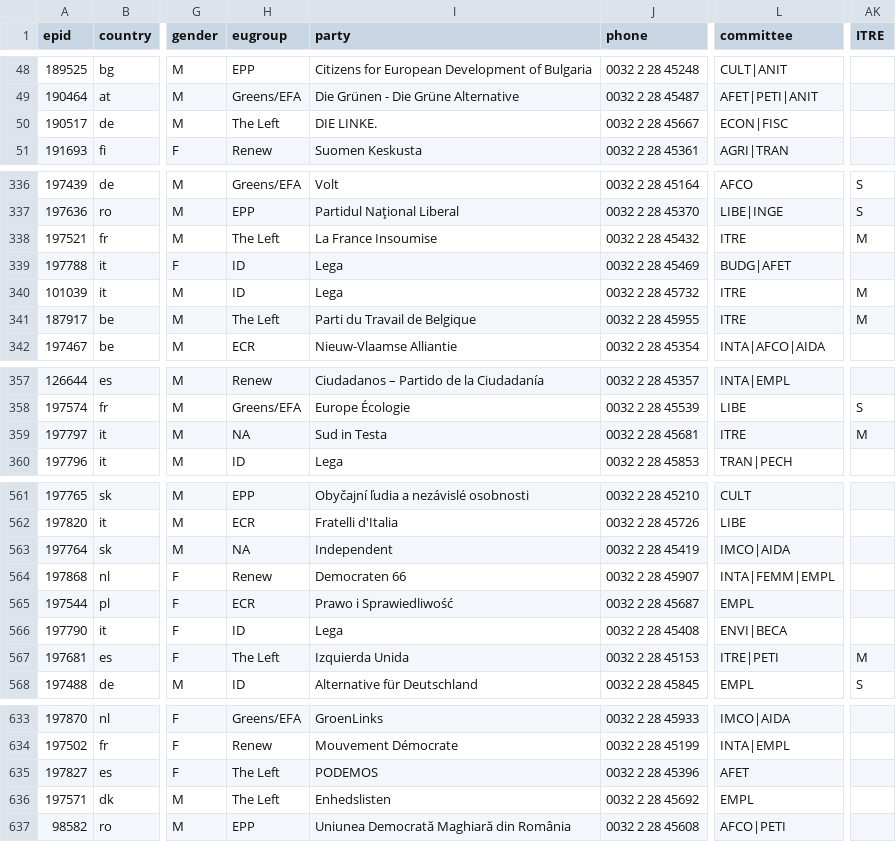
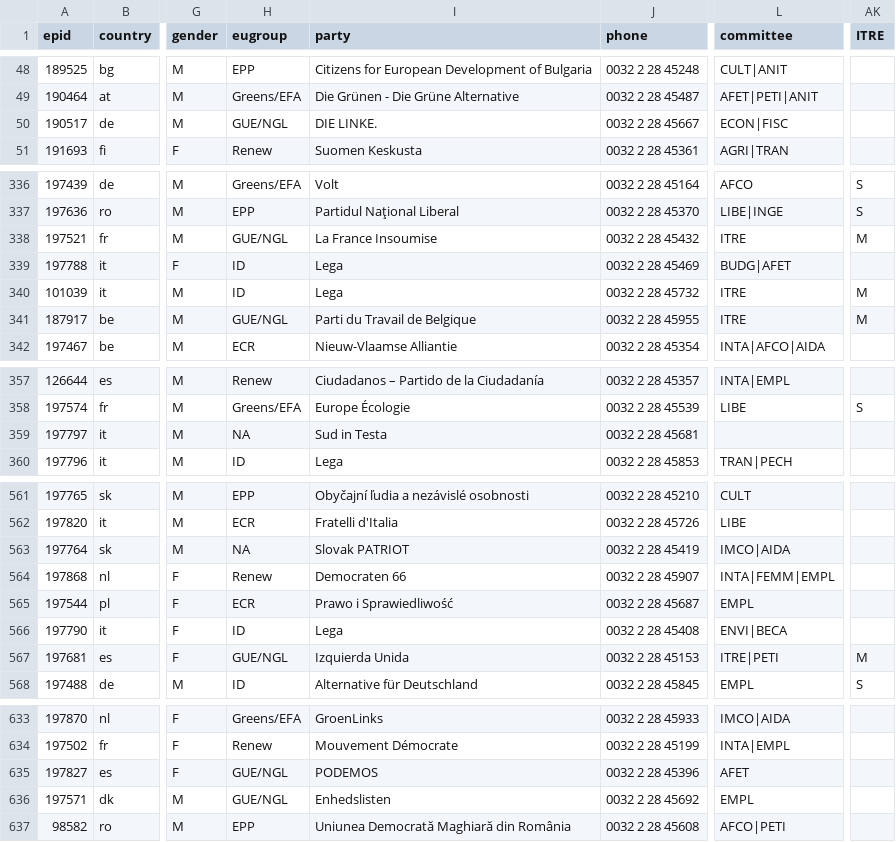
Before and after one commit to TechToThePeople/mep, a CSV file: data/meps.csv, drawn as a sheet; only a part is shown, gaps mark what is left out; the diff covers the shown part only; the diff names each change by its address in the sheet, - before the commit and + after, or states it on an @@ line.

```diff
--- a/data/meps.csv
+++ b/data/meps.csv
-H50 (eugroup): The Left
+H50 (eugroup): GUE/NGL
-H338 (eugroup): The Left
+H338 (eugroup): GUE/NGL
-H341 (eugroup): The Left
+H341 (eugroup): GUE/NGL
-L359 (committee): ITRE
+L359 (committee): (empty)
-AK359 (ITRE): M
+AK359 (ITRE): (empty)
-I563 (party): Independent
+I563 (party): Slovak PATRIOT
-H567 (eugroup): The Left
+H567 (eugroup): GUE/NGL
-H635:H636 (eugroup): The Left
+H635:H636 (eugroup): GUE/NGL
```
Also changed, not shown: 50 edited cells elsewhere in this file, 6 other files.
